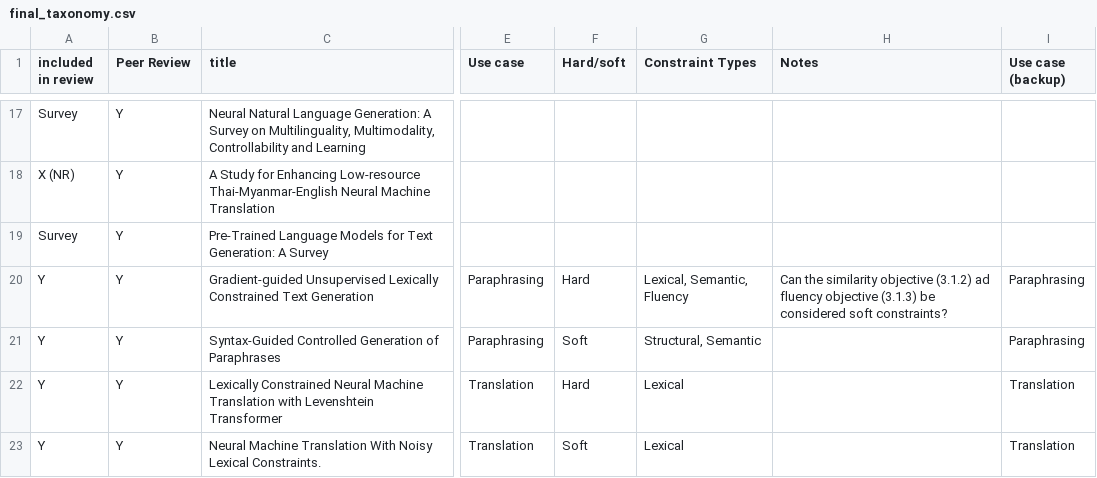
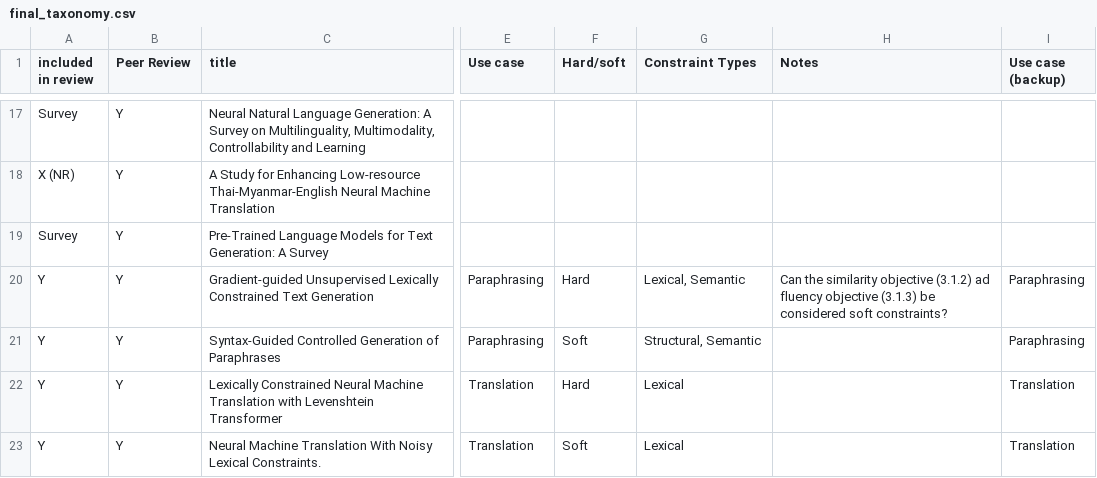
Before and after one commit to JosephMuddle/lit-review-papers, a CSV file: final_taxonomy.csv, drawn as a sheet; only a part is shown, gaps mark what is left out; the diff names each change by its address in the sheet, - before the commit and + after, or states it on an @@ line.

Commit message:
more data analysis

```diff
--- a/final_taxonomy.csv
+++ b/final_taxonomy.csv
-G20 (Constraint Types): Lexical, Semantic, Fluency
+G20 (Constraint Types): Lexical, Semantic
```
Also changed, not shown: 2 other files.
